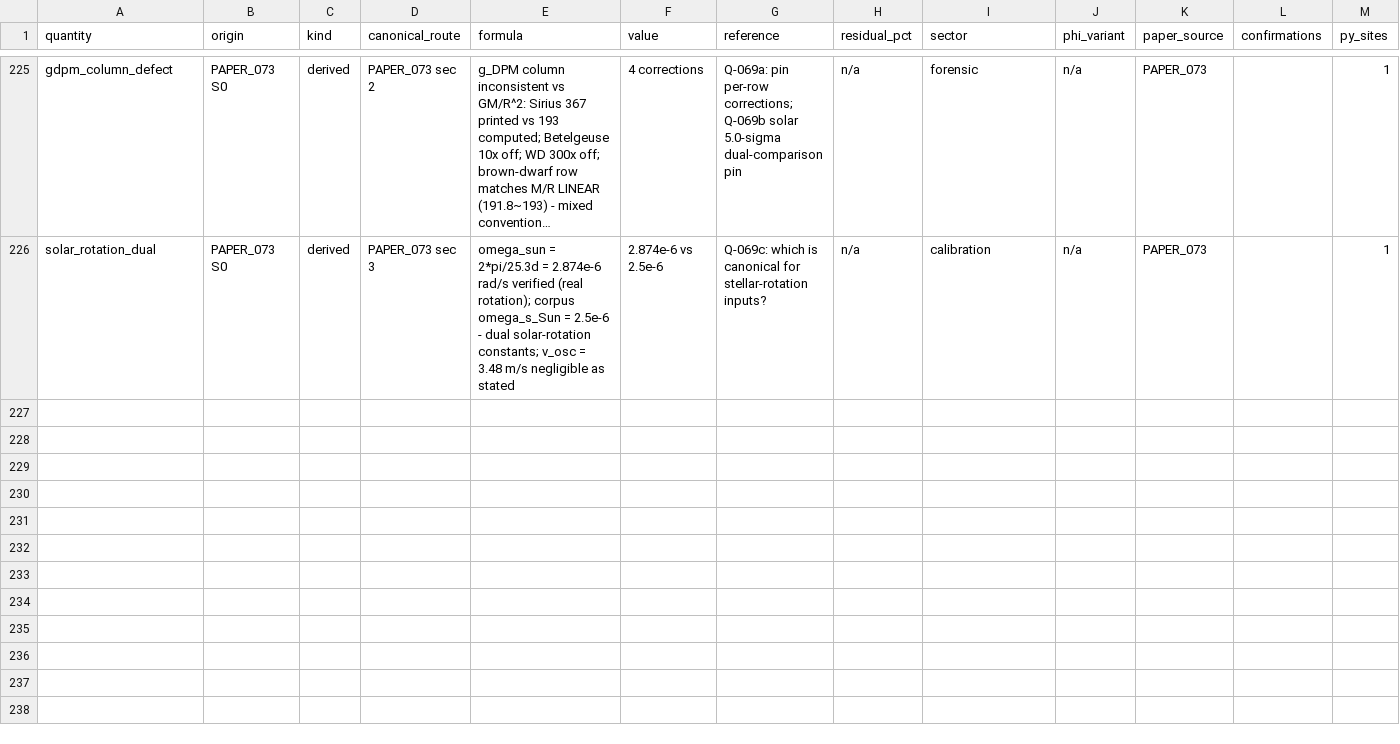
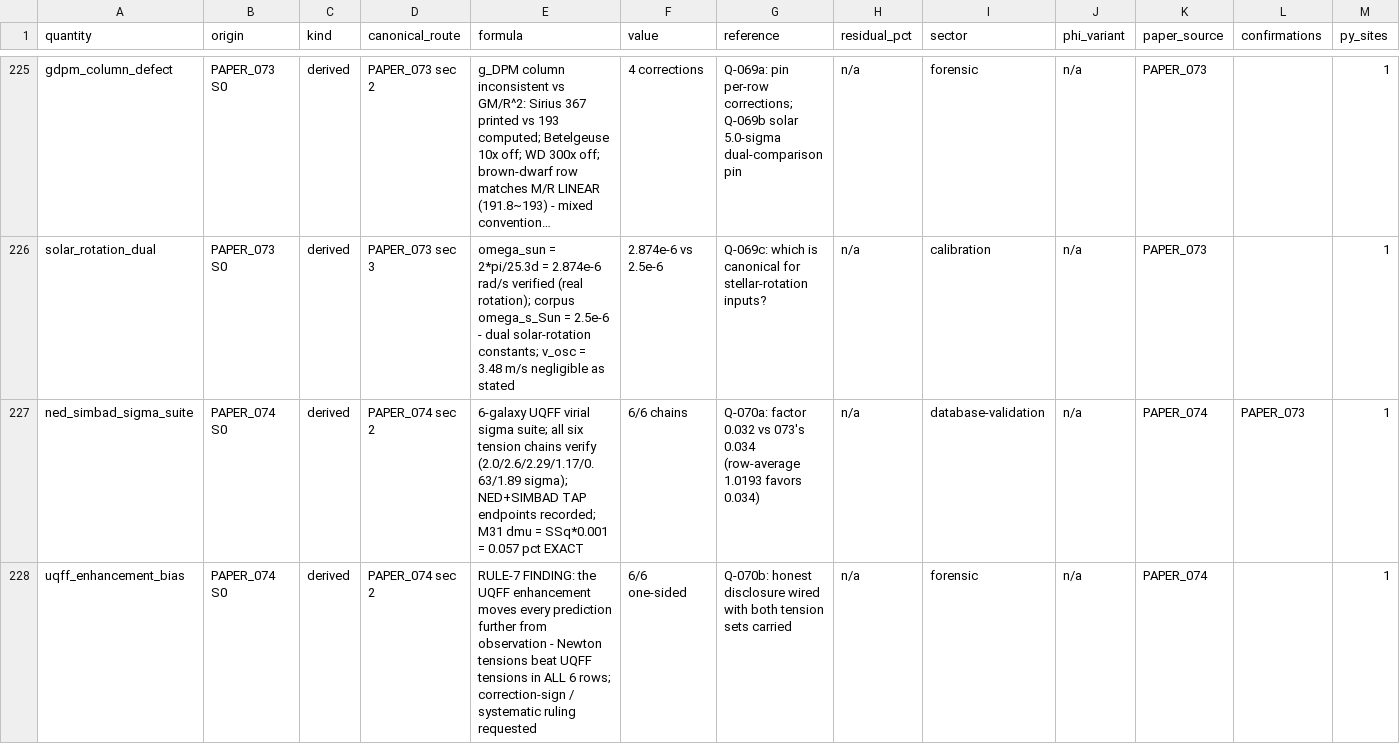
Before and after one commit to Daniel8Murphy0007/Star-Magic-Program, a CSV file: UNIFIED_REGISTRY.csv, drawn as a sheet; only a part is shown, gaps mark what is left out; long unchanged cells end in …; rows hold the shown columns only; the diff names each change by its address in the sheet, - before the commit and + after, or states it on an @@ line.

Commit message:
v0.77.0 BAND 1: PAPER_074 wired - RULE-7 ONE-SIDED-BIAS FINDING
PAPER_074 NED/SIMBAD Galactic Structure (OPEN_RULING Q-070):
  6-galaxy UQFF virial sigma suite - ALL SIX per-row tension
  chains verify exactly as printed (M87 2.0 / Virgo A 2.6 / M81
  2.29 / MW 1.17 / M51 0.63 / NGC 1277 1.89 sigma).
  M31 proper-motion chain EXACT: SSq*0.001 = 0.057 pct.
  NED + SIMBAD TAP/ADQL endpoints recorded (Domain 1.10).

  SIBLING-CONSTANT CONFLICT: enhancement factor 0.032 here
  (1 + SSq*0.032 = 1.018 printed) vs PAPER_073's 0.034 (1.0194);
  the actual 6-row average = 1.0193 FAVORS 0.034.

  RULE-7 HONEST FINDING: the UQFF enhancement moves EVERY
  prediction further from observation - Newton tensions
  (1.5/2.0/1.86/0.83/0.38/1.5) beat UQFF tensions in ALL 6 rows.
  Wired as printed with BOTH tension sets carried; ruling
  requested on correction sign / catalog systematics /
  observable assignment.

Q-070 queued. Gate 560 assertions 0 failures. Registry 230 rows /
448 edges / 78 citation ledgers. Wired 78/2,255 (10 clean, 68
OPEN_RULING). Next: PAPER_075.

```diff
--- a/UNIFIED_REGISTRY.csv
+++ b/UNIFIED_REGISTRY.csv
+row 227: ned_simbad_sigma_suite | PAPER_074 S0 | derived | PAPER_074 sec 2 | 6-galaxy UQFF virial sigma suite; all six tension chains verify (2.0/2.6/2.29/1.17/0.63/1.89 sigma); NED+SIMBAD TAP endpoints recorded; M31 dmu = SSq*0.001 = 0.057 pct EXACT | 6/6 chains | Q-070a: factor 0.032 vs 073's 0.034 (row-average 1.0193 favors 0.034) | n/a | database-validation | n/a | PAPER_074 | PAPER_073 | 1
+row 228: uqff_enhancement_bias | PAPER_074 S0 | derived | PAPER_074 sec 2 | RULE-7 FINDING: the UQFF enhancement moves every prediction further from observation - Newton tensions beat UQFF tensions in ALL 6 rows; correction-sign / systematic ruling requested | 6/6 one-sided | Q-070b: honest disclosure wired with both tension sets carried | n/a | forensic | n/a | PAPER_074 |  | 1
```
Also changed, not shown: UNIFIED_REGISTRY_CORPUS_CITATIONS.csv, UNIFIED_REGISTRY_GRAPH.csv, 10 other files.
